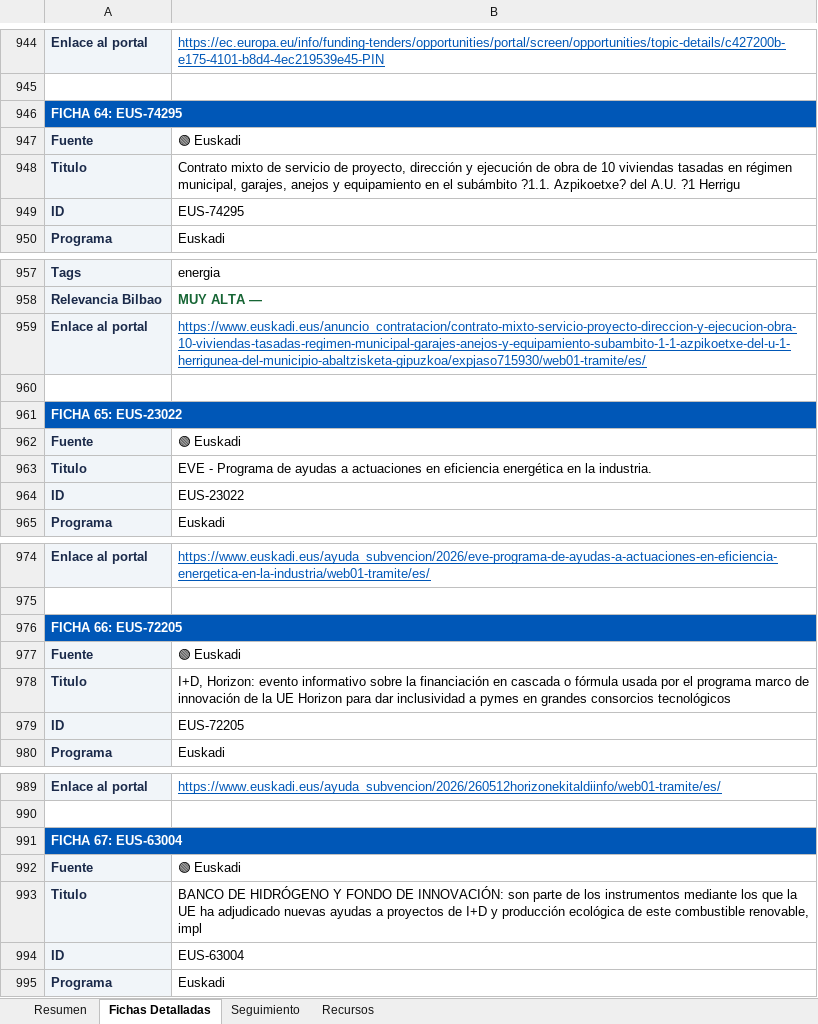
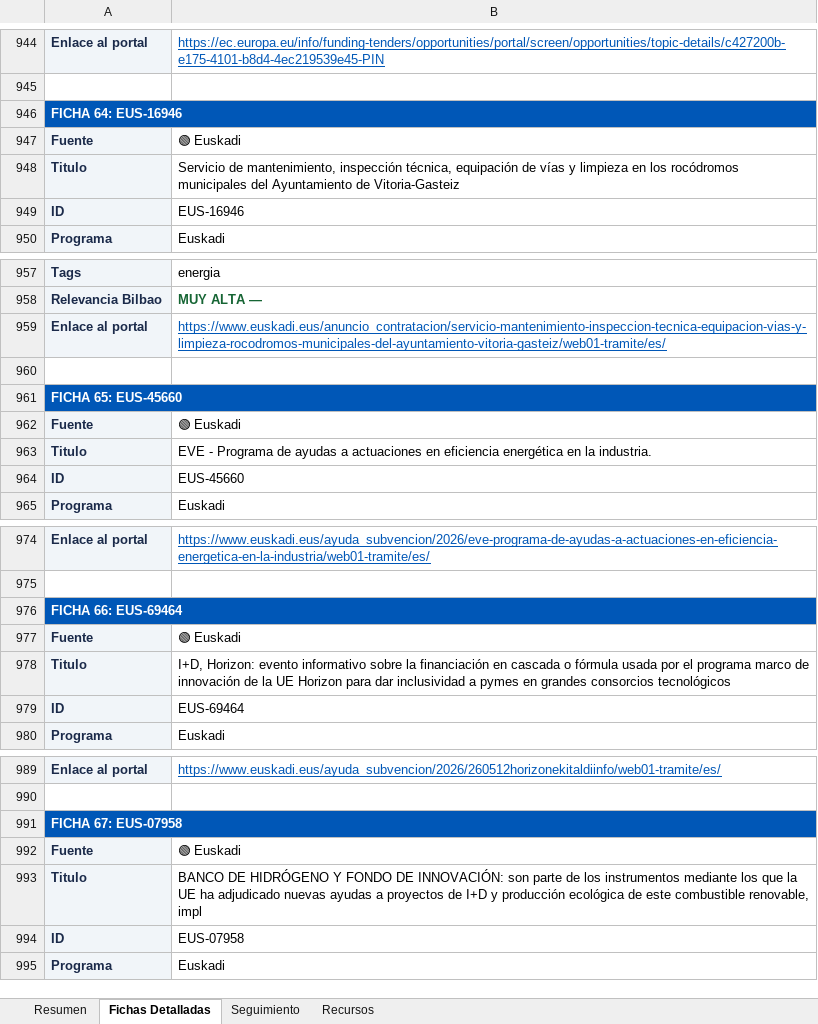
Before and after one commit to haguirre-lab/eu-funding-radar, an Excel workbook: docs/resultados_convocatorias.xlsx, sheet Fichas Detalladas, drawn as a sheet; only a part is shown, gaps mark what is left out; values as stored, in another font and other column widths than the file's, no borders; the diff covers the shown part only; the diff names each change by its address in the sheet, - before the commit and + after, or states it on an @@ line.

```diff
--- a/docs/resultados_convocatorias.xlsx (sheet Fichas Detalladas)
+++ b/docs/resultados_convocatorias.xlsx (sheet Fichas Detalladas)
-A946: FICHA 64: EUS-74295
+A946: FICHA 64: EUS-16946
-B948: Contrato mixto de servicio de proyecto, dirección y ejecución de obra de 10 viviendas tasadas en régimen municipal, garajes, anejos y equipamiento en el subámbito ?1.1. Azpikoetxe? del A.U. ?1 Herrigu
+B948: Servicio de mantenimiento, inspección técnica, equipación de vías y limpieza en los rocódromos municipales del Ayuntamiento de Vitoria-Gasteiz
-B949: EUS-74295
+B949: EUS-16946
-B959: https://www.euskadi.eus/anuncio_contratacion/contrato-mixto-servicio-proyecto-direccion-y-ejecucion-obra-10-viviendas-tasadas-regimen-municipal-garajes-anejos-y-equipamiento-subambito-1-1-azpikoetxe-del-u-1-herrigunea-del-municipio-abaltzisketa-gipuzkoa/expjaso715930/web01-tramite/es/
+B959: https://www.euskadi.eus/anuncio_contratacion/servicio-mantenimiento-inspeccion-tecnica-equipacion-vias-y-limpieza-rocodromos-municipales-del-ayuntamiento-vitoria-gasteiz/web01-tramite/es/
-A961: FICHA 65: EUS-23022
+A961: FICHA 65: EUS-45660
-B964: EUS-23022
+B964: EUS-45660
-A976: FICHA 66: EUS-72205
+A976: FICHA 66: EUS-69464
-B979: EUS-72205
+B979: EUS-69464
-A991: FICHA 67: EUS-63004
+A991: FICHA 67: EUS-07958
-B994: EUS-63004
+B994: EUS-07958
```
Also changed, not shown: 85 added rows, 10 removed rows, 20 moved rows and 12 edited cells elsewhere in this sheet, sheet Resumen, sheet Seguimiento, 3 other files.
